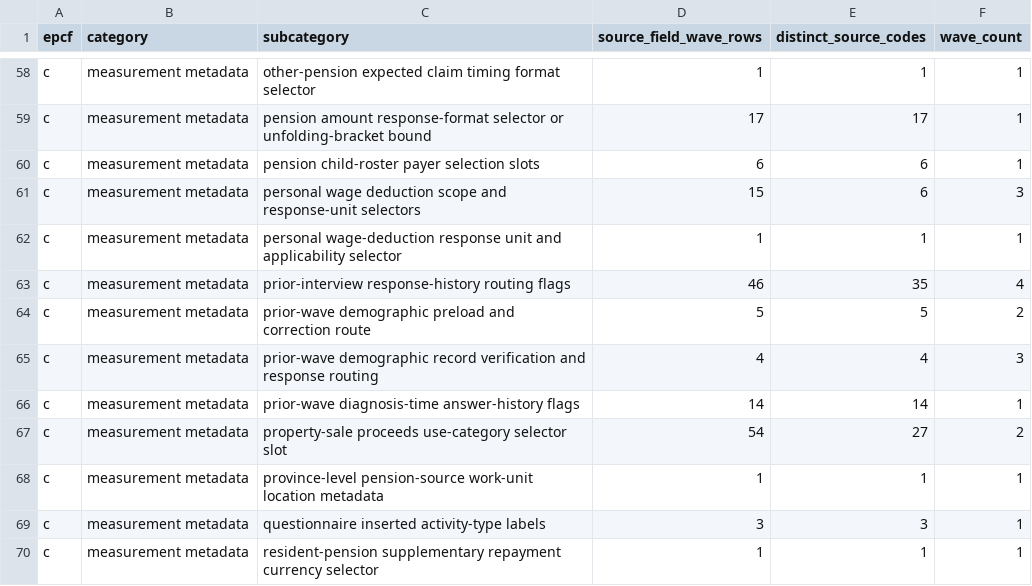
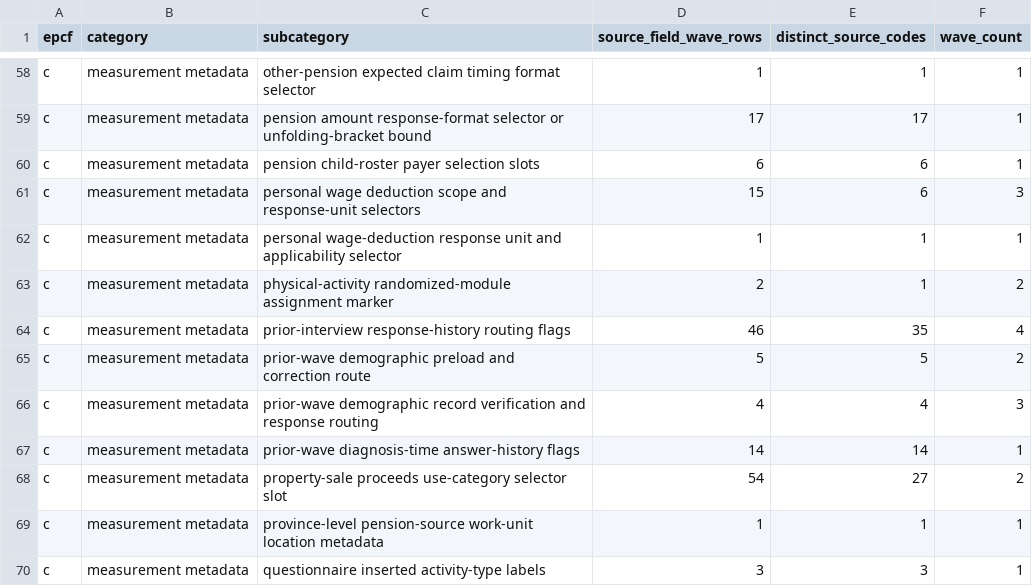
Before and after one commit to calebchu40-gif/charls-exwas-atlas, a CSV file: audit/charls_atlas_candidate_domain_counts_v0.csv, drawn as a sheet; only a part is shown, gaps mark what is left out; the shorter side is filled out with more unchanged rows.

```diff
--- a/audit/charls_atlas_candidate_domain_counts_v0.csv
+++ b/audit/charls_atlas_candidate_domain_counts_v0.csv
@@ -62,2 +62,3 @@ c,measurement metadata,personal wage deduction scope and response-unit selectors
 c,measurement metadata,personal wage-deduction response unit and applicability selector,1,1,1
+c,measurement metadata,physical-activity randomized-module assignment marker,2,1,2
 c,measurement metadata,prior-interview response-history routing flags,46,35,4
```
Also changed, not shown: audit/catalog_role_override_review_v1.csv, 12 other files.
